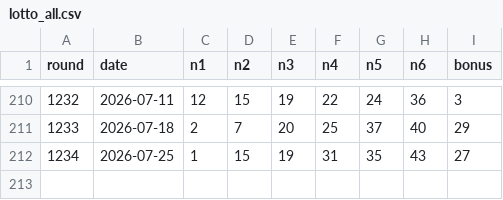
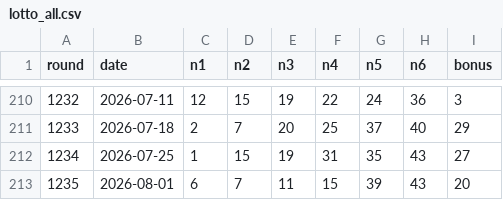
Before and after one commit to popfun79-arch/lotto-ai-app, a CSV file: data/lotto_all.csv, drawn as a sheet; only a part is shown, gaps mark what is left out.

Commit message:
Add files via upload

```diff
--- a/data/lotto_all.csv
+++ b/data/lotto_all.csv
@@ -212 +212,2 @@
 1234,2026-07-25,1,15,19,31,35,43,27
+1235,2026-08-01,6,7,11,15,39,43,20
```
